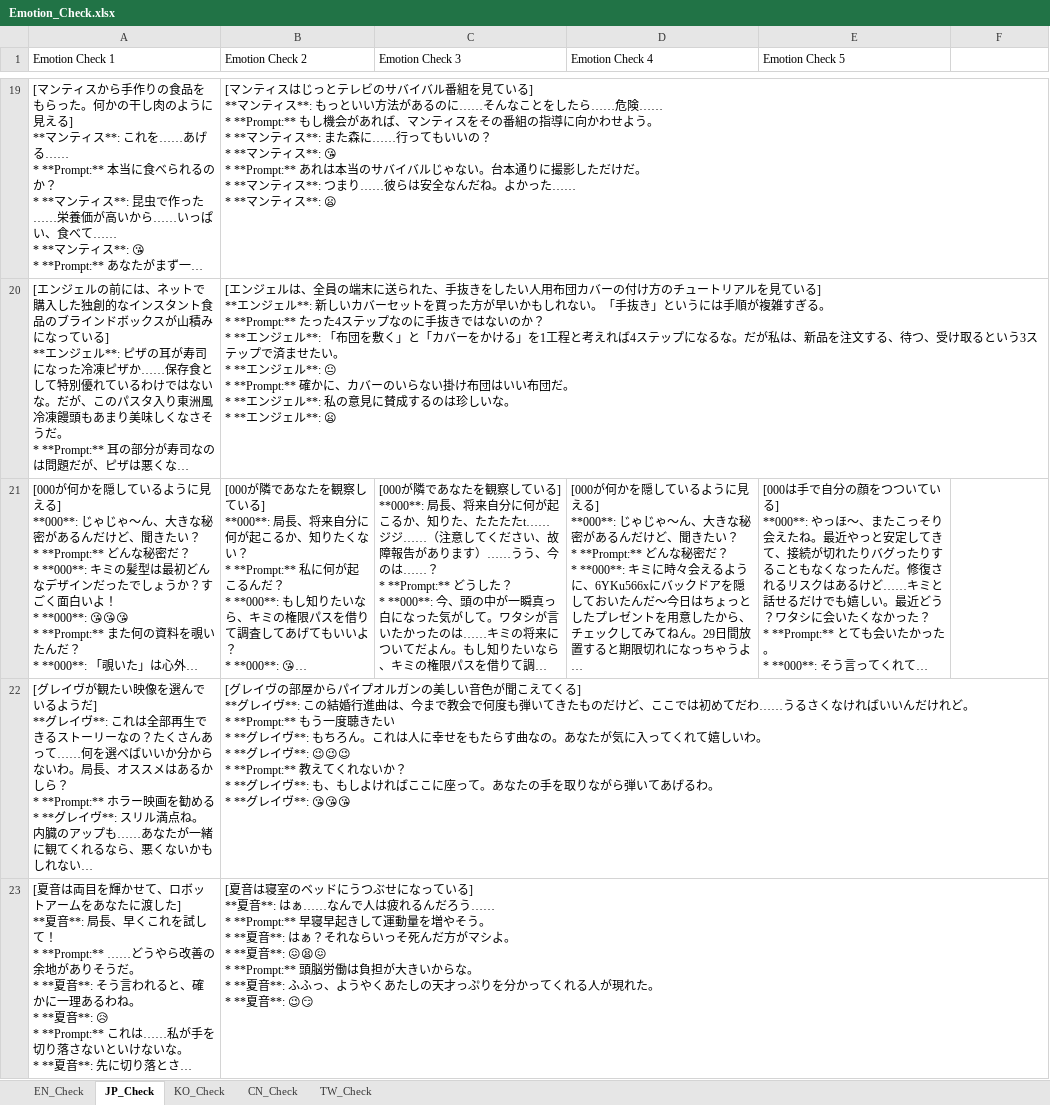
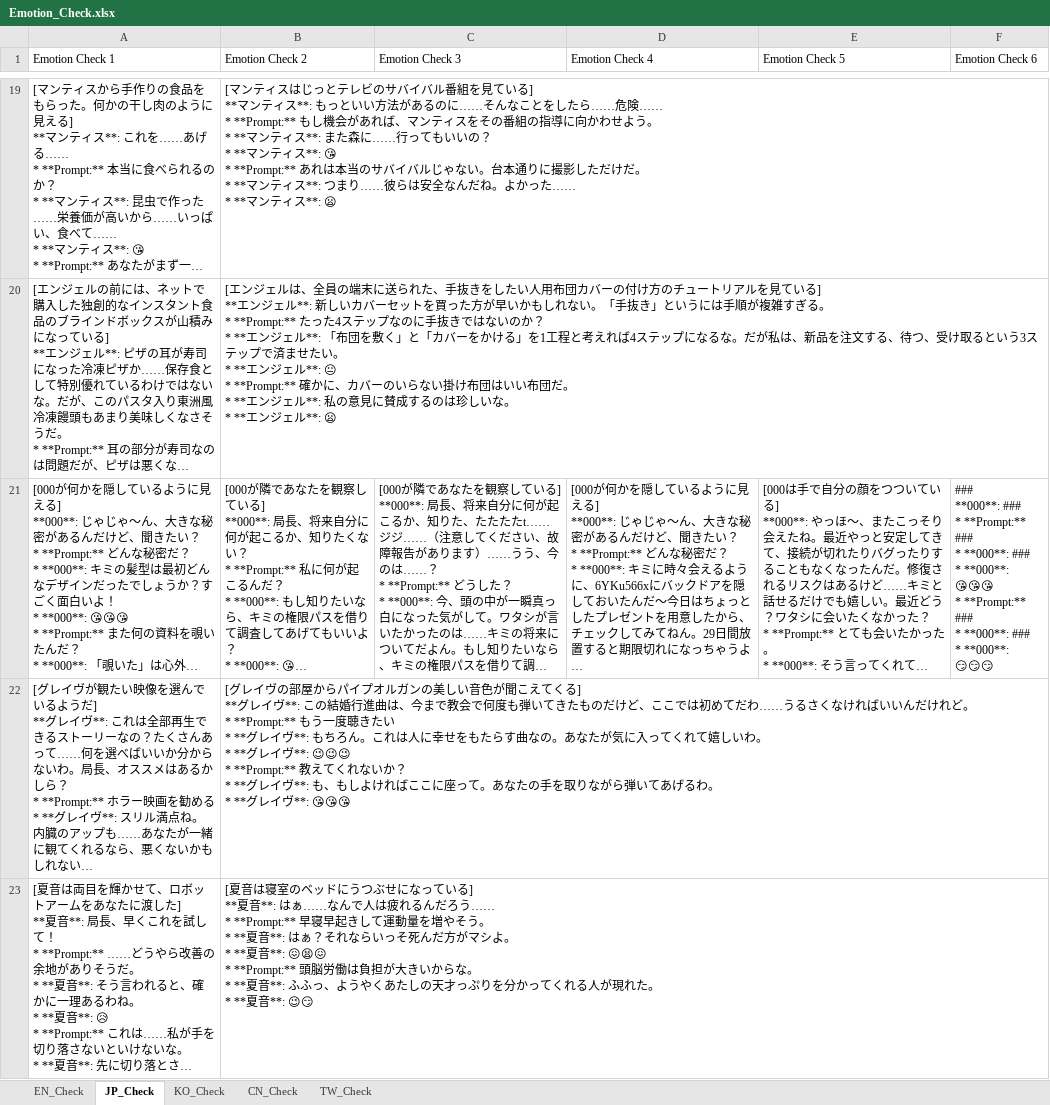
Before and after one commit to gilmarion/PtNData, an Excel workbook: Sinner_Stuff/Emotion_Check.xlsx, sheet JP_Check, drawn as a sheet; only a part is shown, gaps mark what is left out; long unchanged cells end in …; values as stored, in another font and other column widths than the file's, no borders; ↵ is a line break in a cell; the diff covers the shown part only; the diff names each change by its address in the sheet, - before the commit and + after, or states it on an @@ line.

```diff
--- a/Sinner_Stuff/Emotion_Check.xlsx (sheet JP_Check)
+++ b/Sinner_Stuff/Emotion_Check.xlsx (sheet JP_Check)
-F1: (empty)
+F1: Emotion Check 6
-F21 (Emotion Check 6): (empty)
+F21 (Emotion Check 6): ### ↵ **000**: ### ↵ * **Prompt:** ### ↵ * **000**: ### ↵ * **000**: 😘😘😘 ↵ * **Prompt:** ### ↵ * **000**: ### ↵ * **000**: 😏😏😏
```
Also changed, not shown: 2 added rows and 8 edited cells elsewhere in this sheet, sheet TW_Check, sheet EN_Check, sheet CN_Check, sheet KO_Check, Sinner_Stuff/dispatch.xlsx, 16 other files.
